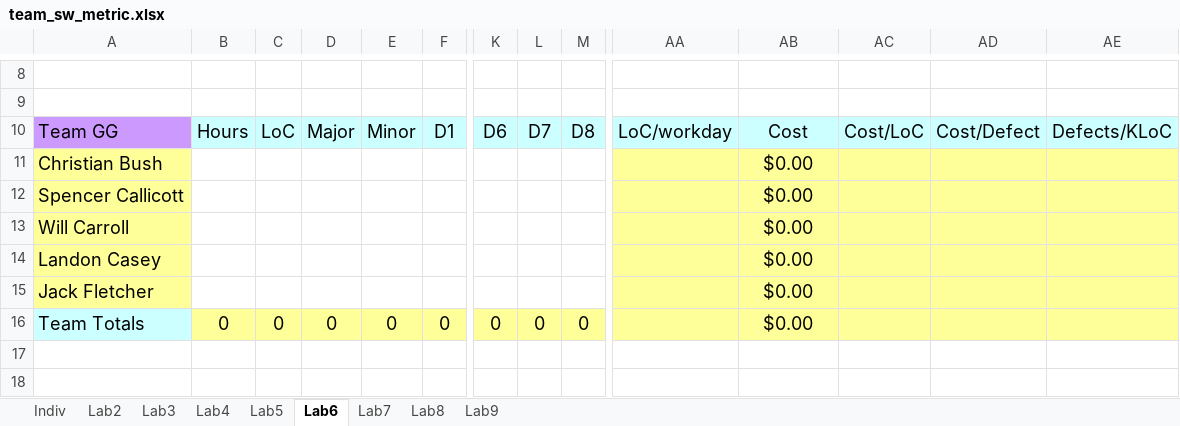
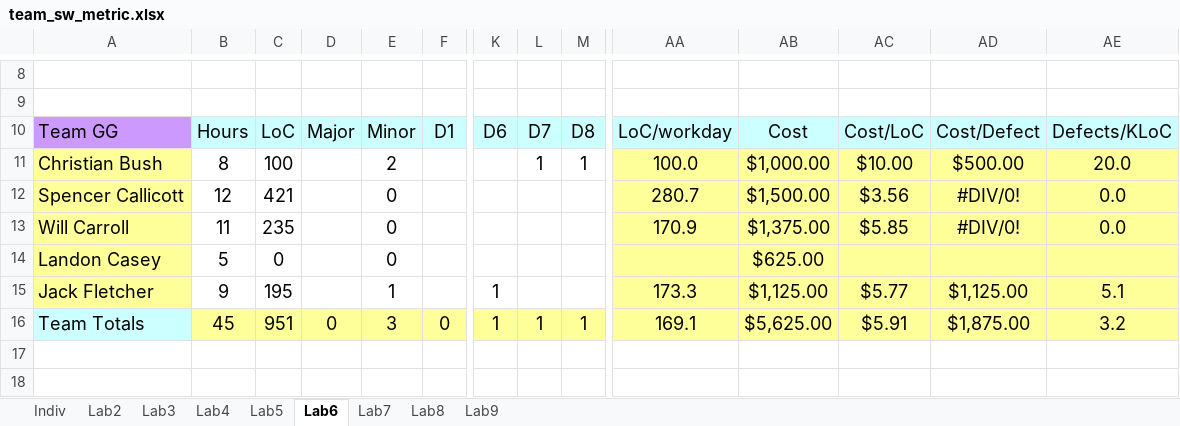
Before and after one commit to Tuxprogrammer/msu_ece4723, an Excel workbook: lab_6/docs/team_sw_metric.xlsx, sheet Lab6, drawn as a sheet; only a part is shown, gaps mark what is left out; values as stored, in another font and other column widths than the file's, no borders; charts and pictures not drawn; removed rows and columns are numbered as before the commit, all else as after; rows hold the shown columns only; the diff names each change by its address in the sheet, - before the commit and + after, or states it on an @@ line.

```diff
--- a/lab_6/docs/team_sw_metric.xlsx (sheet Lab6)
+++ b/lab_6/docs/team_sw_metric.xlsx (sheet Lab6)
-row 11: Christian Bush |  |  |  |  |  |  |  |  |  | $0.00
-row 12: Spencer Callicott |  |  |  |  |  |  |  |  |  | $0.00
-row 13: Will Carroll |  |  |  |  |  |  |  |  |  | $0.00
-row 14: Landon Casey |  |  |  |  |  |  |  |  |  | $0.00
-row 15: Jack Fletcher |  |  |  |  |  |  |  |  |  | $0.00
+row 11: Christian Bush | 8 | 100 |  | 2 |  |  | 1 | 1 | 100.0 | $1,000.00 | $10.00 | $500.00 | 20.0
+row 12: Spencer Callicott | 12 | 421 |  | 0 |  |  |  |  | 280.7 | $1,500.00 | $3.56 | #DIV/0! | 0.0
+row 13: Will Carroll | 11 | 235 |  | 0 |  |  |  |  | 170.9 | $1,375.00 | $5.85 | #DIV/0! | 0.0
+row 14: Landon Casey | 5 | 0 |  | 0 |  |  |  |  |  | $625.00
+row 15: Jack Fletcher | 9 | 195 |  | 1 |  | 1 |  |  | 173.3 | $1,125.00 | $5.77 | $1,125.00 | 5.1
-B16: 0
+B16: 45
-C16: 0
+C16: 951
-E16: 0
+E16: 3
-K16: 0
+K16: 1
-L16: 0
+L16: 1
-M16: 0
+M16: 1
-AA16: (empty)
+AA16: 169.1
-AB16: $0.00
+AB16: $5,625.00
-AC16: (empty)
+AC16: $5.91
-AD16: (empty)
+AD16: $1,875.00
-AE16: (empty)
+AE16: 3.2
```
Also changed, not shown: sheet Indiv, sheet Lab5, sheet Lab4, charts or pictures, 2 other files.
